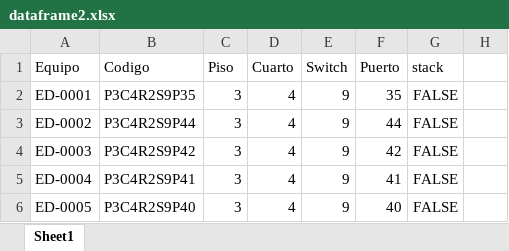
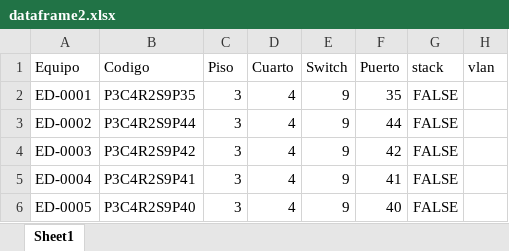
Before and after one commit to JeffersonUP/TG_UP, an Excel workbook: dataframe2.xlsx, sheet Sheet1, drawn as a sheet; only a part is shown; values as stored, in another font and other column widths than the file's, no borders; the diff names each change by its address in the sheet, - before the commit and + after, or states it on an @@ line.

```diff
--- a/dataframe2.xlsx (sheet Sheet1)
+++ b/dataframe2.xlsx (sheet Sheet1)
-H1: (empty)
+H1: vlan
```
Also changed, not shown: 2 other files.
